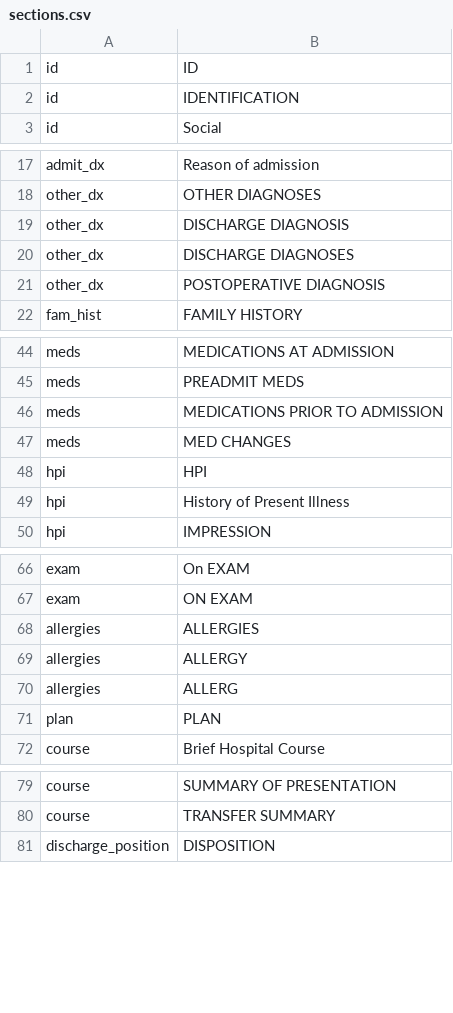
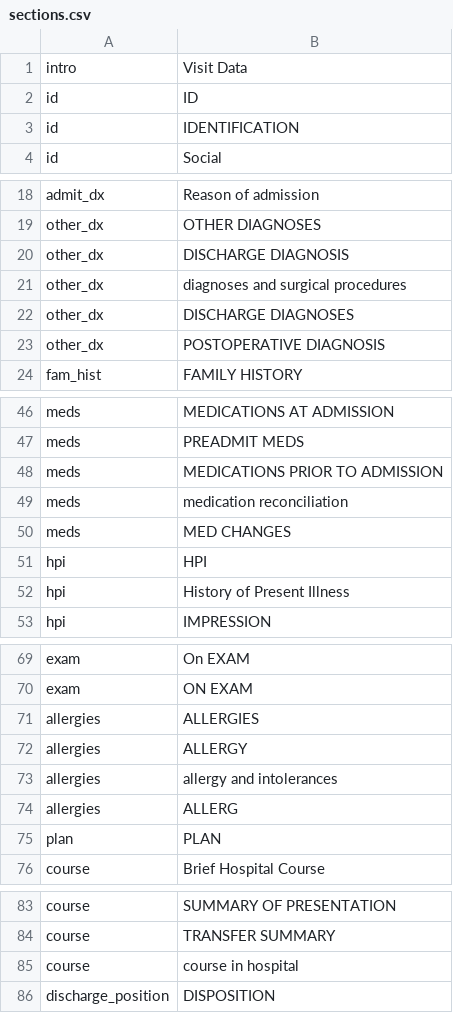
Before and after one commit to savithcj/ICD-recommender-backend, a CSV file: Django/NLP/data/sections.csv, drawn as a sheet; only a part is shown, gaps mark what is left out; the diff covers the shown part only.

Commit message:
update sections

```diff
--- a/Django/NLP/data/sections.csv
+++ b/Django/NLP/data/sections.csv
@@ -1 +1,2 @@
+intro,Visit Data
 id,ID
@@ -19,2 +20,3 @@ other_dx,OTHER DIAGNOSES
 other_dx,DISCHARGE DIAGNOSIS
+other_dx,diagnoses and surgical procedures
 other_dx,DISCHARGE DIAGNOSES
@@ -46,2 +48,3 @@ meds,PREADMIT MEDS
 meds,MEDICATIONS PRIOR TO ADMISSION
+meds,medication reconciliation
 meds,MED CHANGES
@@ -69,2 +72,3 @@ allergies,ALLERGIES
 allergies,ALLERGY
+allergies,allergy and intolerances
 allergies,ALLERG
@@ -80,2 +84,3 @@ course,SUMMARY OF PRESENTATION
 course,TRANSFER SUMMARY
+course,course in hospital
 discharge_position,DISPOSITION
```
Also changed, not shown: 1 added row elsewhere in this file.
